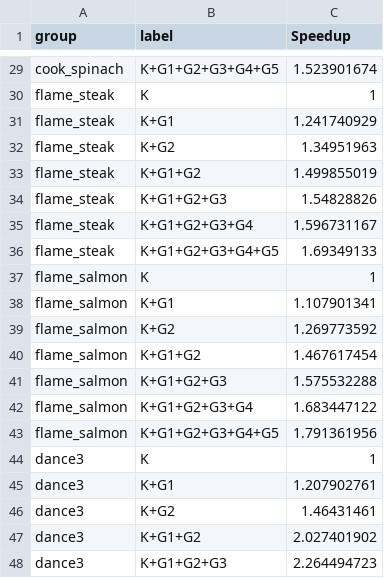
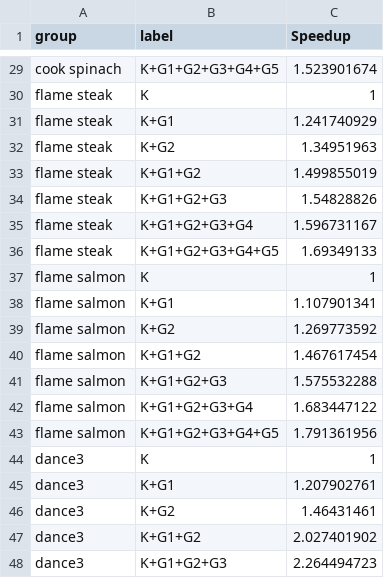
Before and after one commit to MAdrid1011/Golden-Ratio, a CSV file: examples/ablation_example_double.csv, drawn as a sheet; only a part is shown, gaps mark what is left out; the diff covers the shown part only; the diff names each change by its address in the sheet, - before the commit and + after, or states it on an @@ line.

```diff
--- a/examples/ablation_example_double.csv
+++ b/examples/ablation_example_double.csv
-A29 (group): cook_spinach
+A29 (group): cook spinach
-A30:A36 (group): flame_steak
+A30:A36 (group): flame steak
-A37:A43 (group): flame_salmon
+A37:A43 (group): flame salmon
```
Also changed, not shown: 27 edited cells elsewhere in this file, 4 other files.
